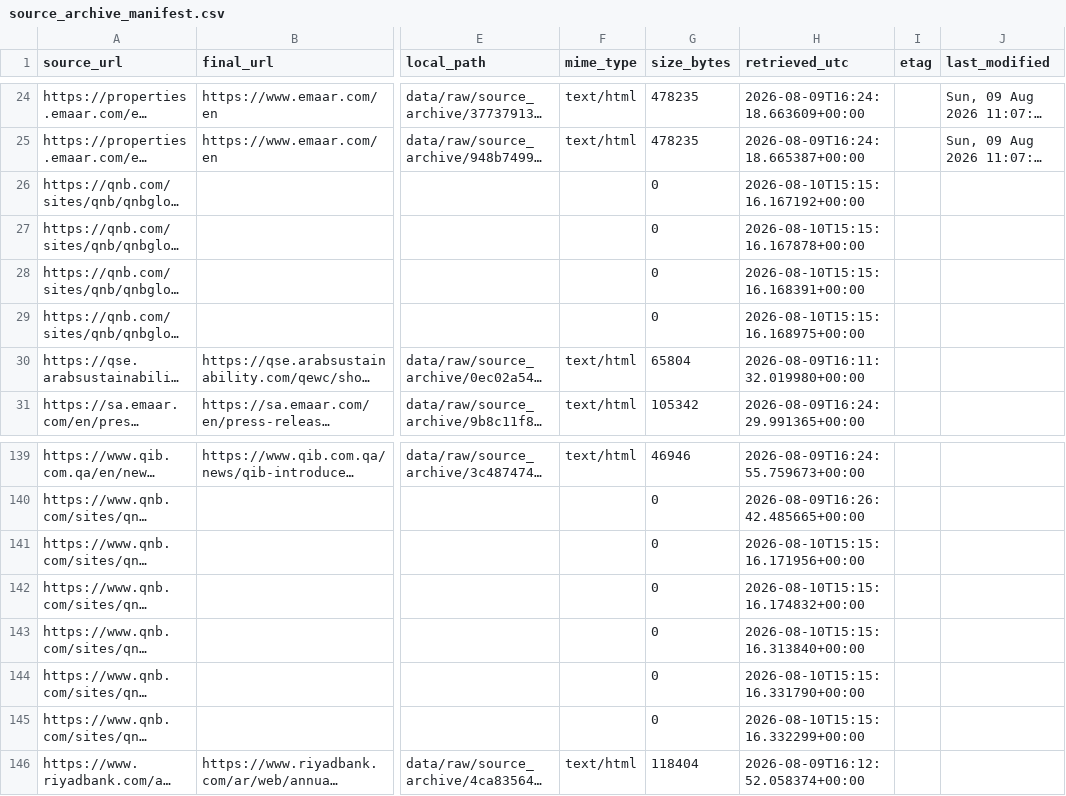
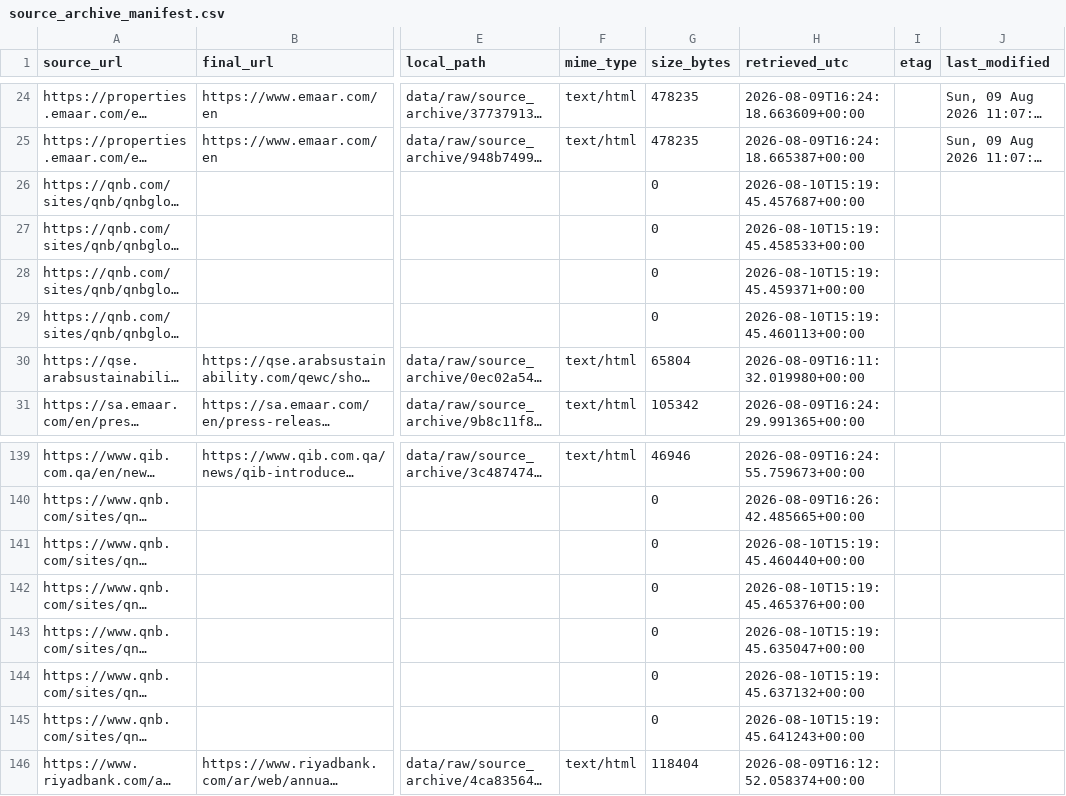
Before and after one commit to layan985/mena-firm-ai-labor-adjustment, a CSV file: data/pilot/source_archive_manifest.csv, drawn as a sheet; only a part is shown, gaps mark what is left out; long unchanged cells end in …; the diff names each change by its address in the sheet, - before the commit and + after, or states it on an @@ line.

```diff
--- a/data/pilot/source_archive_manifest.csv
+++ b/data/pilot/source_archive_manifest.csv
-H26 (retrieved_utc): 2026-08-10T15:15:16.167192+00:00
+H26 (retrieved_utc): 2026-08-10T15:19:45.457687+00:00
-H27 (retrieved_utc): 2026-08-10T15:15:16.167878+00:00
+H27 (retrieved_utc): 2026-08-10T15:19:45.458533+00:00
-H28 (retrieved_utc): 2026-08-10T15:15:16.168391+00:00
+H28 (retrieved_utc): 2026-08-10T15:19:45.459371+00:00
-H29 (retrieved_utc): 2026-08-10T15:15:16.168975+00:00
+H29 (retrieved_utc): 2026-08-10T15:19:45.460113+00:00
-H141 (retrieved_utc): 2026-08-10T15:15:16.171956+00:00
+H141 (retrieved_utc): 2026-08-10T15:19:45.460440+00:00
-H142 (retrieved_utc): 2026-08-10T15:15:16.174832+00:00
+H142 (retrieved_utc): 2026-08-10T15:19:45.465376+00:00
-H143 (retrieved_utc): 2026-08-10T15:15:16.313840+00:00
+H143 (retrieved_utc): 2026-08-10T15:19:45.635047+00:00
-H144 (retrieved_utc): 2026-08-10T15:15:16.331790+00:00
+H144 (retrieved_utc): 2026-08-10T15:19:45.637132+00:00
-H145 (retrieved_utc): 2026-08-10T15:15:16.332299+00:00
+H145 (retrieved_utc): 2026-08-10T15:19:45.641243+00:00
```
